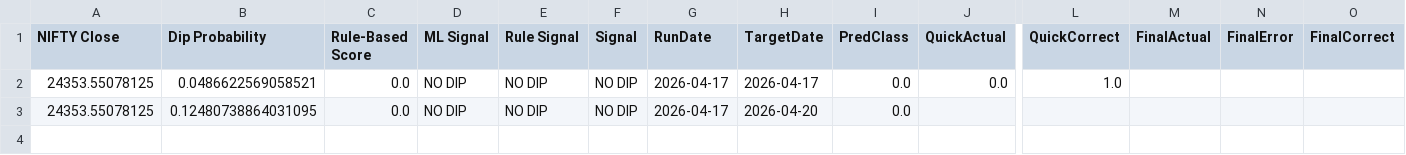
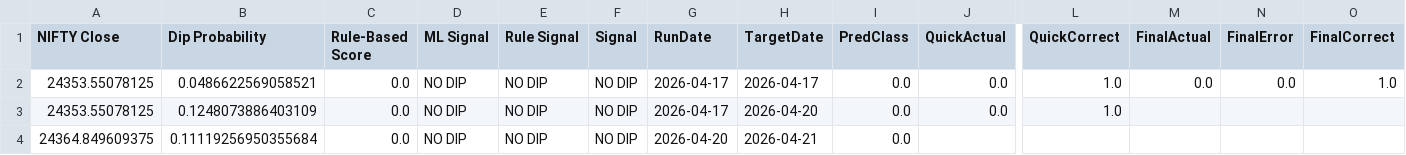
Before and after one commit to yuktasarode/NiftyPrediction, a CSV file: outputs/all_runs_report.csv, drawn as a sheet; only a part is shown, gaps mark what is left out; addresses are those after the commit; rows hold the shown columns only; the diff names each change by its address in the sheet, - before the commit and + after, or states it on an @@ line.

```diff
--- a/outputs/all_runs_report.csv
+++ b/outputs/all_runs_report.csv
-M2 (FinalActual): (empty)
+M2 (FinalActual): 0.0
-N2 (FinalError): (empty)
+N2 (FinalError): 0.0
-O2 (FinalCorrect): (empty)
+O2 (FinalCorrect): 1.0
+row 3: 24353.55078125 | 0.1248073886403109 | 0.0 | NO DIP | NO DIP | NO DIP | 2026-04-17 | 2026-04-20 | 0.0 | 0.0 | 1.0
-A4 (NIFTY Close): 24353.55078125
+A4 (NIFTY Close): 24364.849609375
-B4 (Dip Probability): 0.12480738864031095
+B4 (Dip Probability): 0.11119256950355684
-G4 (RunDate): 2026-04-17
+G4 (RunDate): 2026-04-20
-H4 (TargetDate): 2026-04-20
+H4 (TargetDate): 2026-04-21
```
Also changed, not shown: data/nsei_raw.csv, outputs/live_accuracy_report.csv, 11 other files.
